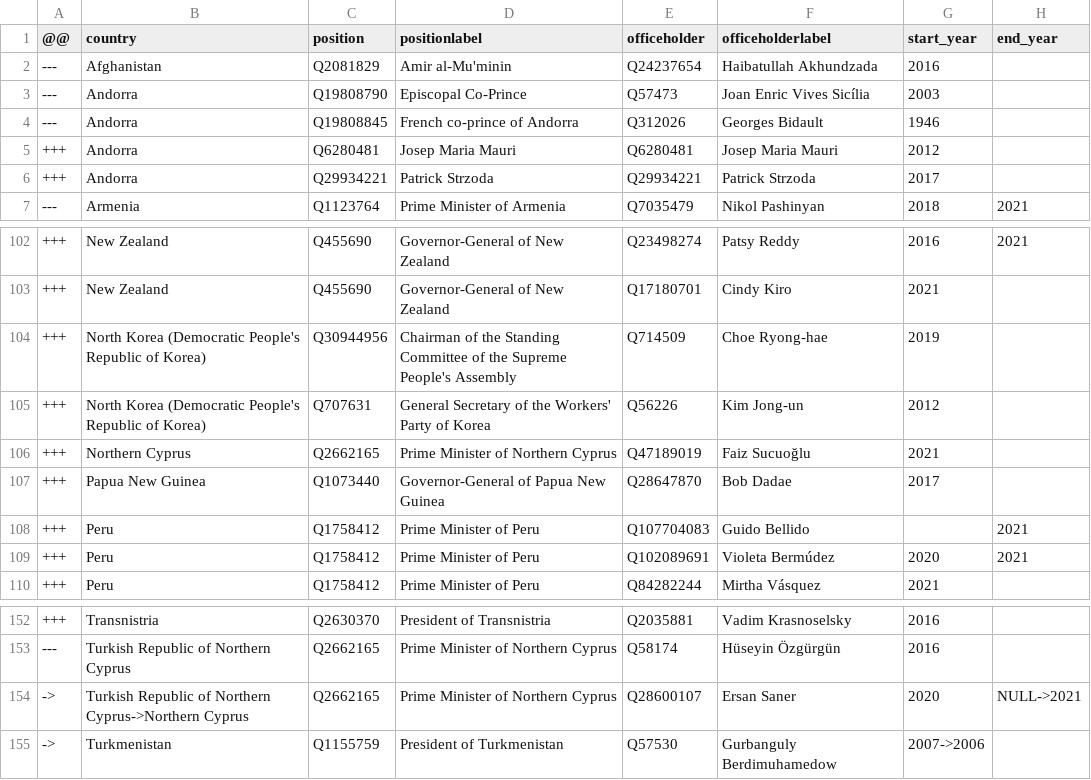
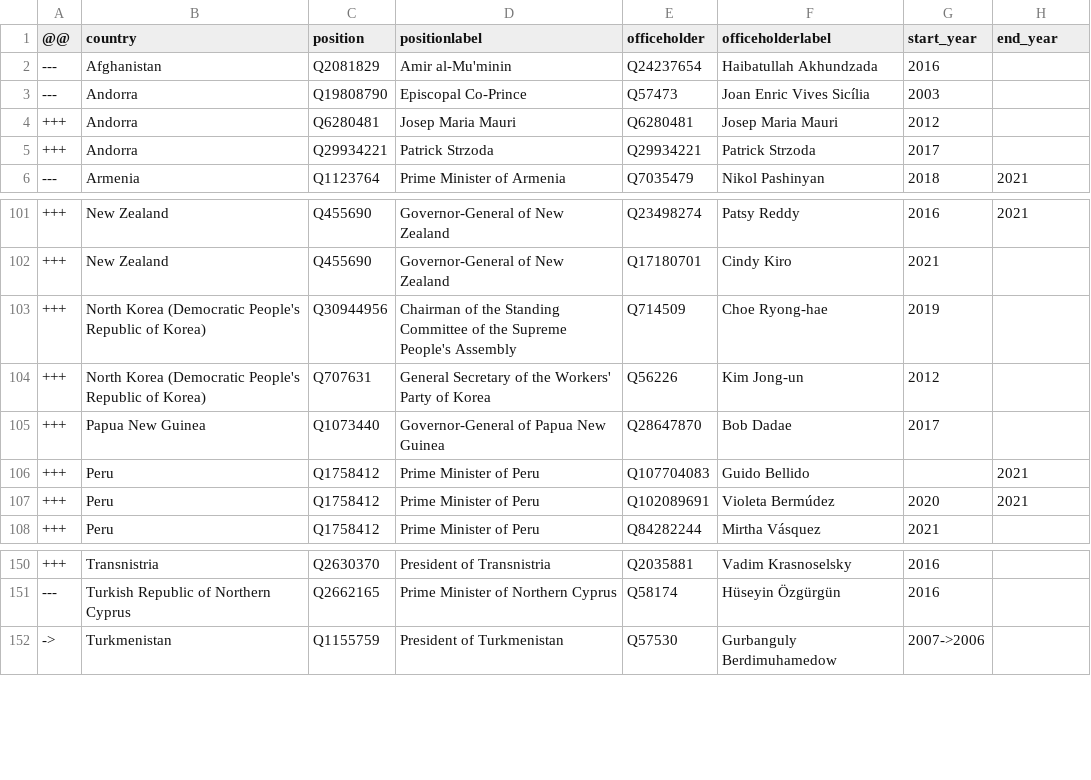
Before and after one commit to every-politician-scrapers/world-leaders-2021, a CSV file: data/diff.csv, drawn as a sheet; only a part is shown, gaps mark what is left out.

```diff
--- a/data/diff.csv
+++ b/data/diff.csv
@@ -3,3 +3,2 @@
 ---,Andorra,Q19808790,Episcopal Co-Prince,Q57473,Joan Enric Vives Sicília,2003,
----,Andorra,Q19808845,French co-prince of Andorra,Q312026,Georges Bidault,1946,
 +++,Andorra,Q6280481,Josep Maria Mauri,Q6280481,Josep Maria Mauri,2012,
@@ -105,3 +104,2 @@
 +++,North Korea (Democratic People's Republic of Korea),Q707631,General Secretary of the Workers' Party of Korea,Q56226,Kim Jong-un,2012,
-+++,Northern Cyprus,Q2662165,Prime Minister of Northern Cyprus,Q47189019,Faiz Sucuoğlu,2021,
 +++,Papua New Guinea,Q1073440,Governor-General of Papua New Guinea,Q28647870,Bob Dadae,2017,
@@ -153,3 +151,2 @@
 ---,Turkish Republic of Northern Cyprus,Q2662165,Prime Minister of Northern Cyprus,Q58174,Hüseyin Özgürgün,2016,
-->,Turkish Republic of Northern Cyprus->Northern Cyprus,Q2662165,Prime Minister of Northern Cyprus,Q28600107,Ersan Saner,2020,NULL->2021
 ->,Turkmenistan,Q1155759,President of Turkmenistan,Q57530,Gurbanguly Berdimuhamedow,2007->2006,
```
Also changed, not shown: data/wikidata.csv.
